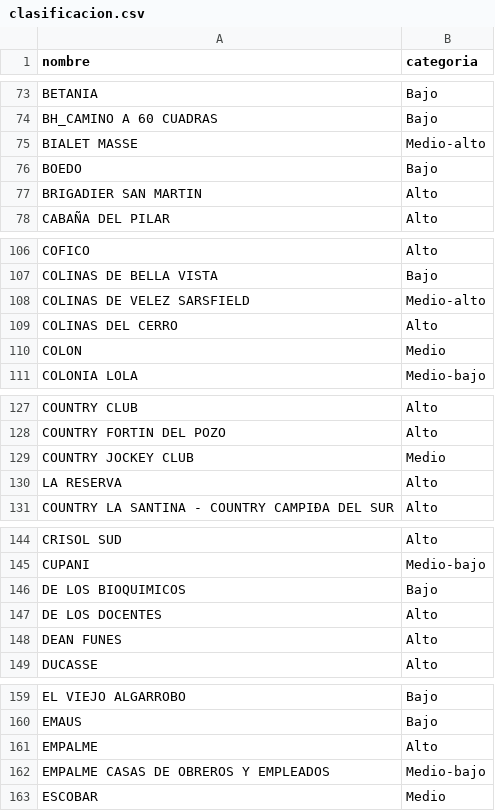
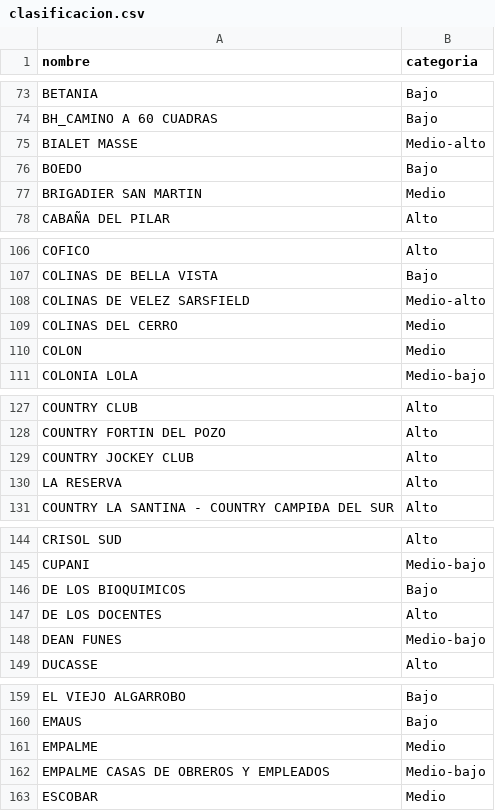
Before and after one commit to ebologna/analisis_proyecto_FCS_2020, a CSV file: clasificacion.csv, drawn as a sheet; only a part is shown, gaps mark what is left out; the diff covers the shown part only.

```diff
--- a/clasificacion.csv
+++ b/clasificacion.csv
@@ -76,3 +76,3 @@ BIALET MASSE;Medio-alto
 BOEDO;Bajo
-BRIGADIER SAN MARTIN;Alto
+BRIGADIER SAN MARTIN;Medio
 CABAÑA DEL PILAR;Alto
@@ -108,3 +108,3 @@ COLINAS DE BELLA VISTA;Bajo
 COLINAS DE VELEZ SARSFIELD;Medio-alto
-COLINAS DEL CERRO;Alto
+COLINAS DEL CERRO;Medio
 COLON;Medio
@@ -128,3 +128,3 @@ COUNTRY CLUB;Alto
 COUNTRY FORTIN DEL POZO;Alto
-COUNTRY JOCKEY CLUB;Medio
+COUNTRY JOCKEY CLUB;Alto
 LA RESERVA;Alto
@@ -147,3 +147,3 @@ DE LOS BIOQUIMICOS;Bajo
 DE LOS DOCENTES;Alto
-DEAN FUNES;Alto
+DEAN FUNES;Medio-bajo
 DUCASSE;Alto
@@ -160,3 +160,3 @@ EL VIEJO ALGARROBO;Bajo
 EMAUS;Bajo
-EMPALME;Alto
+EMPALME;Medio
 EMPALME CASAS DE OBREROS Y EMPLEADOS;Medio-bajo
```
Also changed, not shown: 26 edited cells elsewhere in this file, 8 other files.
